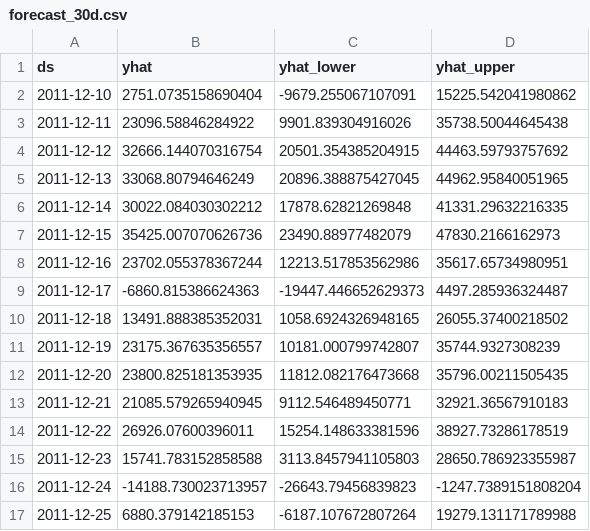
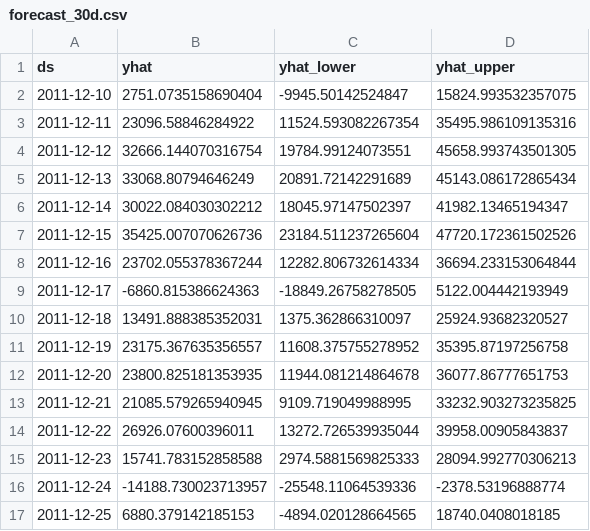
Before and after one commit to hraiyani-data/RetailPulse, a CSV file: data/processed/forecast_30d.csv, drawn as a sheet; only a part is shown; the diff covers the shown part only.

```diff
--- a/data/processed/forecast_30d.csv
+++ b/data/processed/forecast_30d.csv
@@ -1,17 +1,17 @@
 ds,yhat,yhat_lower,yhat_upper
-2011-12-10,2751.0735158690404,-9679.255067107091,15225.542041980862
-2011-12-11,23096.58846284922,9901.839304916026,35738.50044645438
-2011-12-12,32666.144070316754,20501.354385204915,44463.59793757692
-2011-12-13,33068.80794646249,20896.388875427045,44962.95840051965
-2011-12-14,30022.084030302212,17878.62821269848,41331.29632216335
-2011-12-15,35425.007070626736,23490.88977482079,47830.2166162973
-2011-12-16,23702.055378367244,12213.517853562986,35617.65734980951
-2011-12-17,-6860.815386624363,-19447.446652629373,4497.285936324487
-2011-12-18,13491.888385352031,1058.6924326948165,26055.37400218502
-2011-12-19,23175.367635356557,10181.000799742807,35744.9327308239
-2011-12-20,23800.825181353935,11812.082176473668,35796.00211505435
-2011-12-21,21085.579265940945,9112.546489450771,32921.36567910183
-2011-12-22,26926.07600396011,15254.148633381596,38927.73286178519
-2011-12-23,15741.783152858588,3113.8457941105803,28650.786923355987
-2011-12-24,-14188.730023713957,-26643.79456839823,-1247.7389151808204
-2011-12-25,6880.379142185153,-6187.107672807264,19279.131171789988
+2011-12-10,2751.0735158690404,-9945.50142524847,15824.993532357075
+2011-12-11,23096.58846284922,11524.593082267354,35495.986109135316
+2011-12-12,32666.144070316754,19784.99124073551,45658.993743501305
+2011-12-13,33068.80794646249,20891.72142291689,45143.086172865434
+2011-12-14,30022.084030302212,18045.97147502397,41982.13465194347
+2011-12-15,35425.007070626736,23184.511237265604,47720.172361502526
+2011-12-16,23702.055378367244,12282.806732614334,36694.233153064844
+2011-12-17,-6860.815386624363,-18849.26758278505,5122.004442193949
+2011-12-18,13491.888385352031,1375.362866310097,25924.93682320527
+2011-12-19,23175.367635356557,11608.375755278952,35395.87197256758
+2011-12-20,23800.825181353935,11944.081214864678,36077.86777651753
+2011-12-21,21085.579265940945,9109.719049988995,33232.903273235825
+2011-12-22,26926.07600396011,13272.726539935044,39958.00905843837
+2011-12-23,15741.783152858588,2974.5881569825333,28094.992770306213
+2011-12-24,-14188.730023713957,-25548.11064539336,-2378.53196888774
+2011-12-25,6880.379142185153,-4894.020128664565,18740.0408018185
```
Also changed, not shown: 28 edited cells elsewhere in this file, 4 other files.
